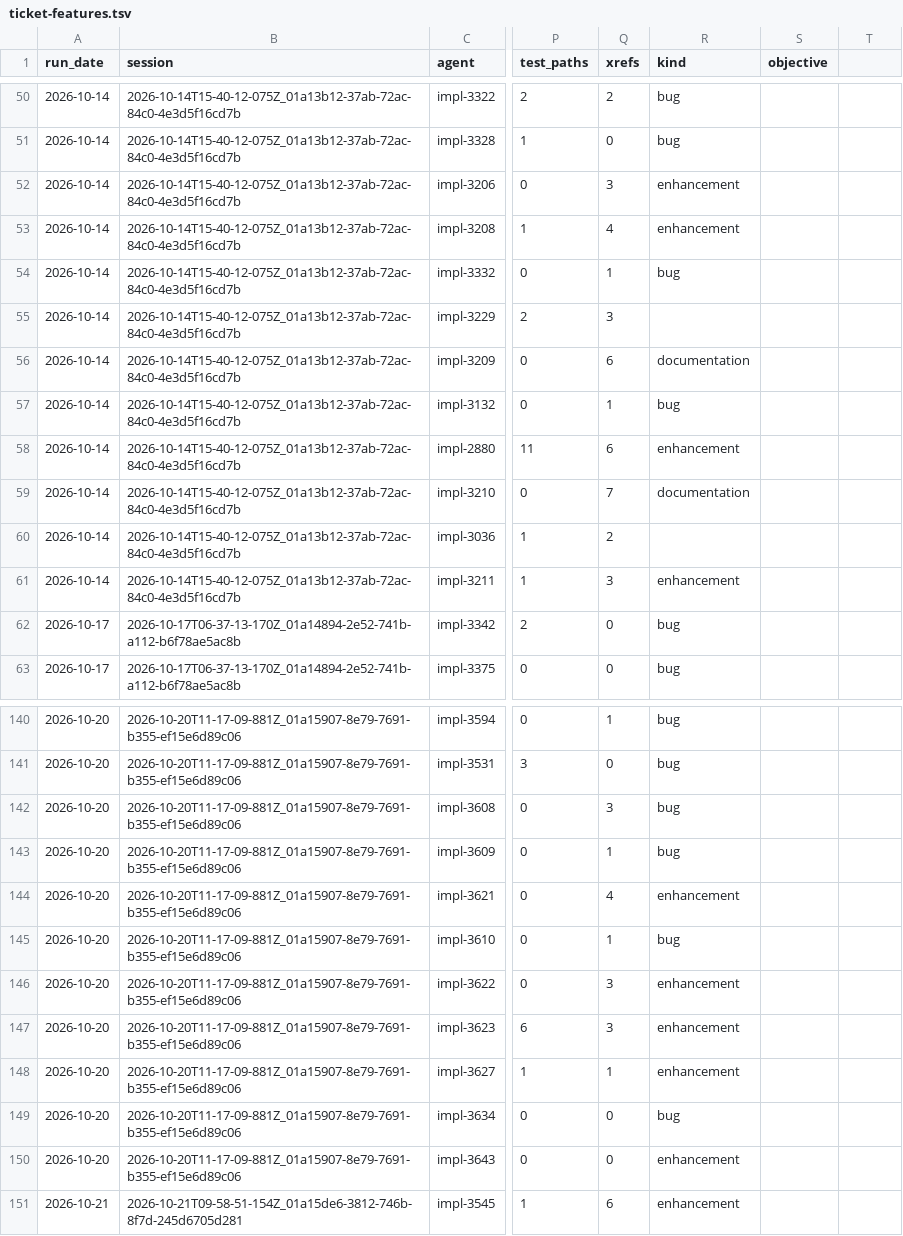
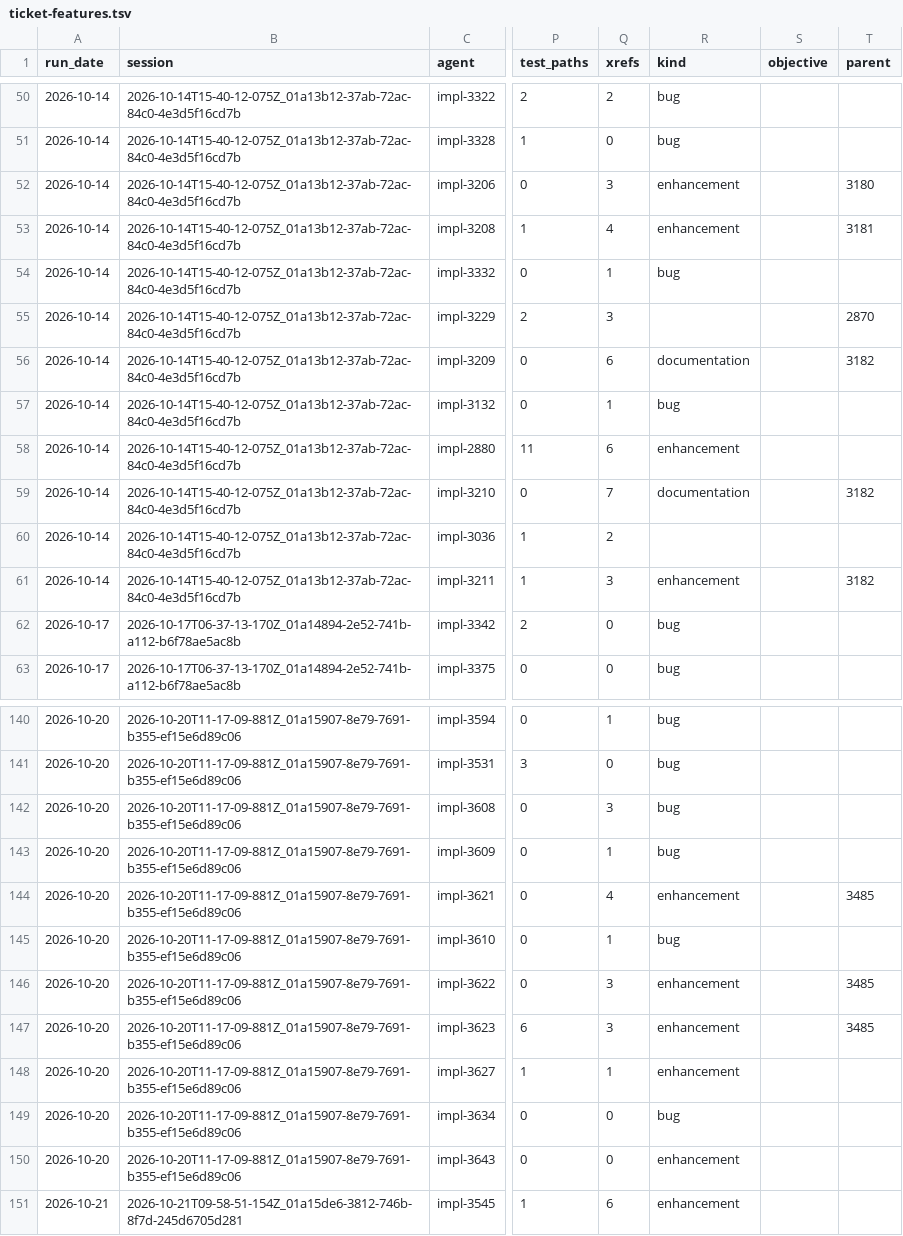
Before and after one commit to feigi/fleet-plugin, a TSV file: docs/metrics/ticket-features.tsv, drawn as a sheet; only a part is shown, gaps mark what is left out; the diff covers the shown part only; the diff names each change by its address in the sheet, - before the commit and + after, or states it on an @@ line.

Commit message:
feat(router): a Slice routes heavy, and its Routing names the parent
A Slice is decided from its issue body alone: `Spec: #<N>` at the start of
the first non-blank line, or an opening `## Parent` section whose first
issue named is the parent.

- issueMetrics fills a new `parent` column from the body, never the brief
  (grep -F 'parent: sliceParent(issue.body),' plugin/scripts/ticket-router.mjs)
- ruleStratum reads a row with a parent as heavy; blank metrics stay unknown
  (grep -F 'if (parent !== "" && parent !== undefined) return "heavy";' plugin/scripts/ticket-router.mjs)
- the ticket-features row gains a trailing, optional `parent` column
  (grep -F '"kind", "objective", "parent",' plugin/scripts/pull-attribution.mjs)
- route appends to a pending file at that file's own header width
  (grep -F 'formatFeatureRow(row, had ?? FEATURE_COLUMNS)' plugin/scripts/ticket-router.mjs)
- the Routing gains PARENT=<N|->; a line written without it reads as PARENT=-
  (grep -F 'words.splice(PARENT_AT, 0, "PARENT=-")' plugin/scripts/ledger-grammar.mjs)
- the cockpit card's Stratum words name a Slice's parent
  (grep -F 'Slice of #${r.parent}' plugin/scripts/compute-board.mjs)
- slice-fill.mjs sets `parent` on Slice rows of a corpus and changes nothing
  else; it filled docs/metrics/ticket-features.tsv, setting parent on 26 rows
  (awk -F'\t' 'NR>1 && $20!=""' docs/metrics/ticket-features.tsv | wc -l)
- the router design spec's route line and CONTEXT.md's Stratum and Slice
  entries say the same
  (grep -F 'CRITERIA=<n|-> PARENT=<N|->' docs/specs/2026-09-28-model-effort-router-design.md)
  (grep -F '**Slice**:' CONTEXT.md)

Closes #3956

```diff
--- a/docs/metrics/ticket-features.tsv
+++ b/docs/metrics/ticket-features.tsv
-T1: (empty)
+T1: parent
-T52 (parent): (empty)
+T52 (parent): 3180
-T53 (parent): (empty)
+T53 (parent): 3181
-T55 (parent): (empty)
+T55 (parent): 2870
-T56 (parent): (empty)
+T56 (parent): 3182
-T59 (parent): (empty)
+T59 (parent): 3182
-T61 (parent): (empty)
+T61 (parent): 3182
-T144 (parent): (empty)
+T144 (parent): 3485
-T146:T147 (parent): (empty)
+T146:T147 (parent): 3485
```
Also changed, not shown: 17 edited cells elsewhere in this file, 16 other files.
